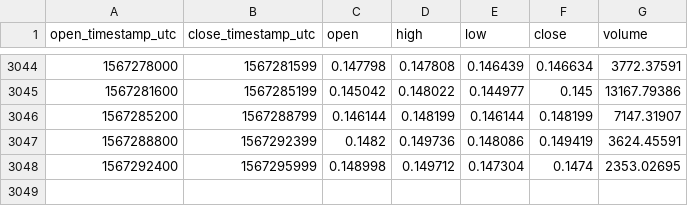
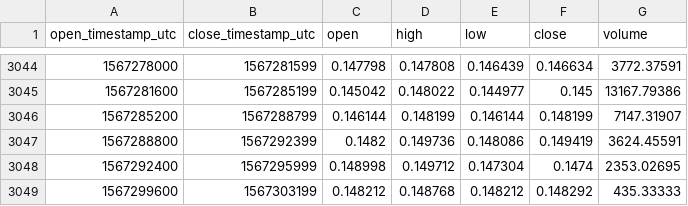
Before and after one commit to cryptobigbro/coinbasepro-ZRX-EUR, a CSV file: coinbasepro-ZRX-EUR-1h.csv, drawn as a sheet; only a part is shown, gaps mark what is left out; the diff names each change by its address in the sheet, - before the commit and + after, or states it on an @@ line.

Commit message:
Update OHLCV data.

```diff
--- a/coinbasepro-ZRX-EUR-1h.csv
+++ b/coinbasepro-ZRX-EUR-1h.csv
+row 3049: 1567299600 | 1567303199 | 0.148212 | 0.148768 | 0.148212 | 0.148292 | 435.33333
```
Also changed, not shown: 1 other file.
